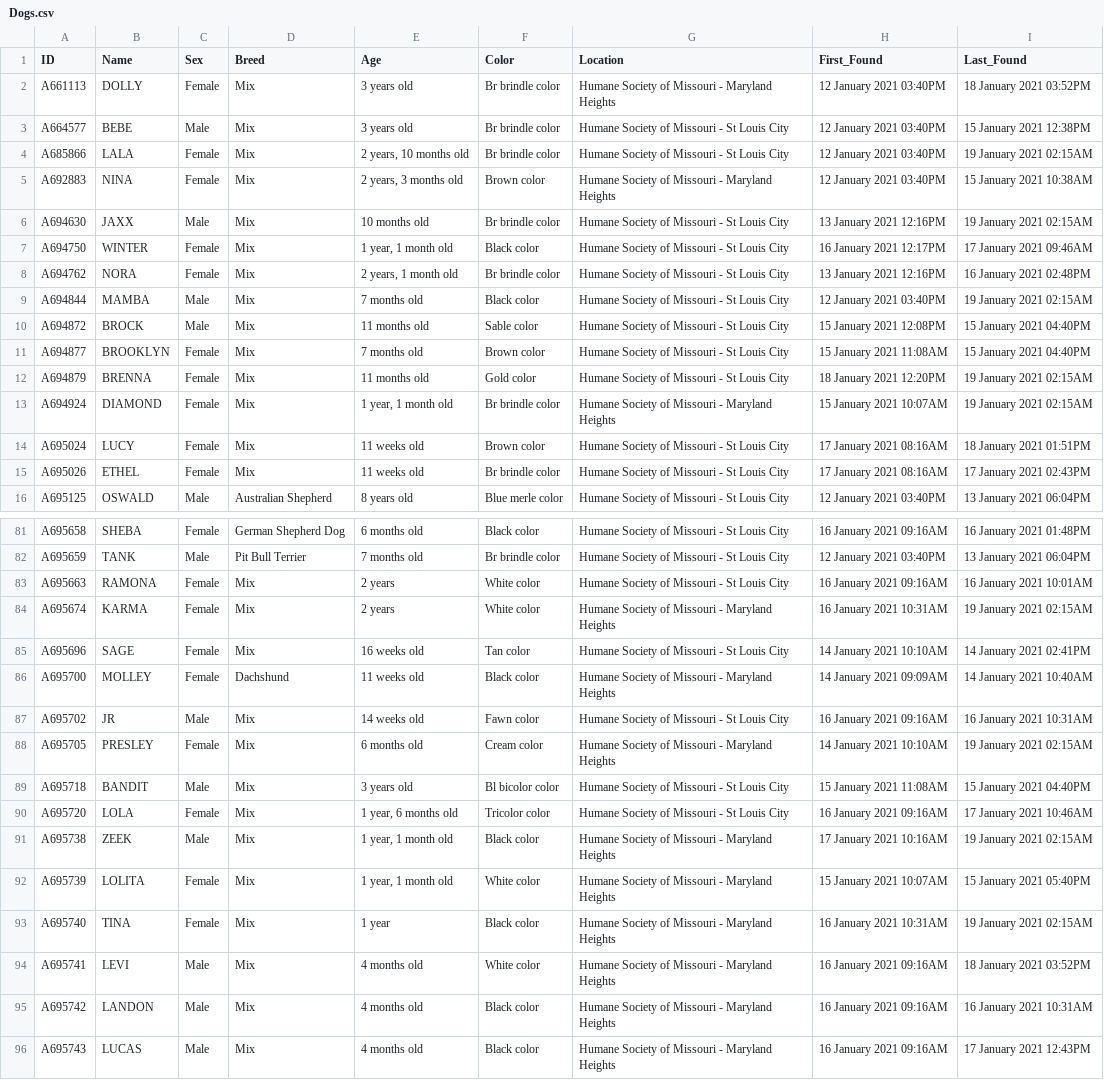
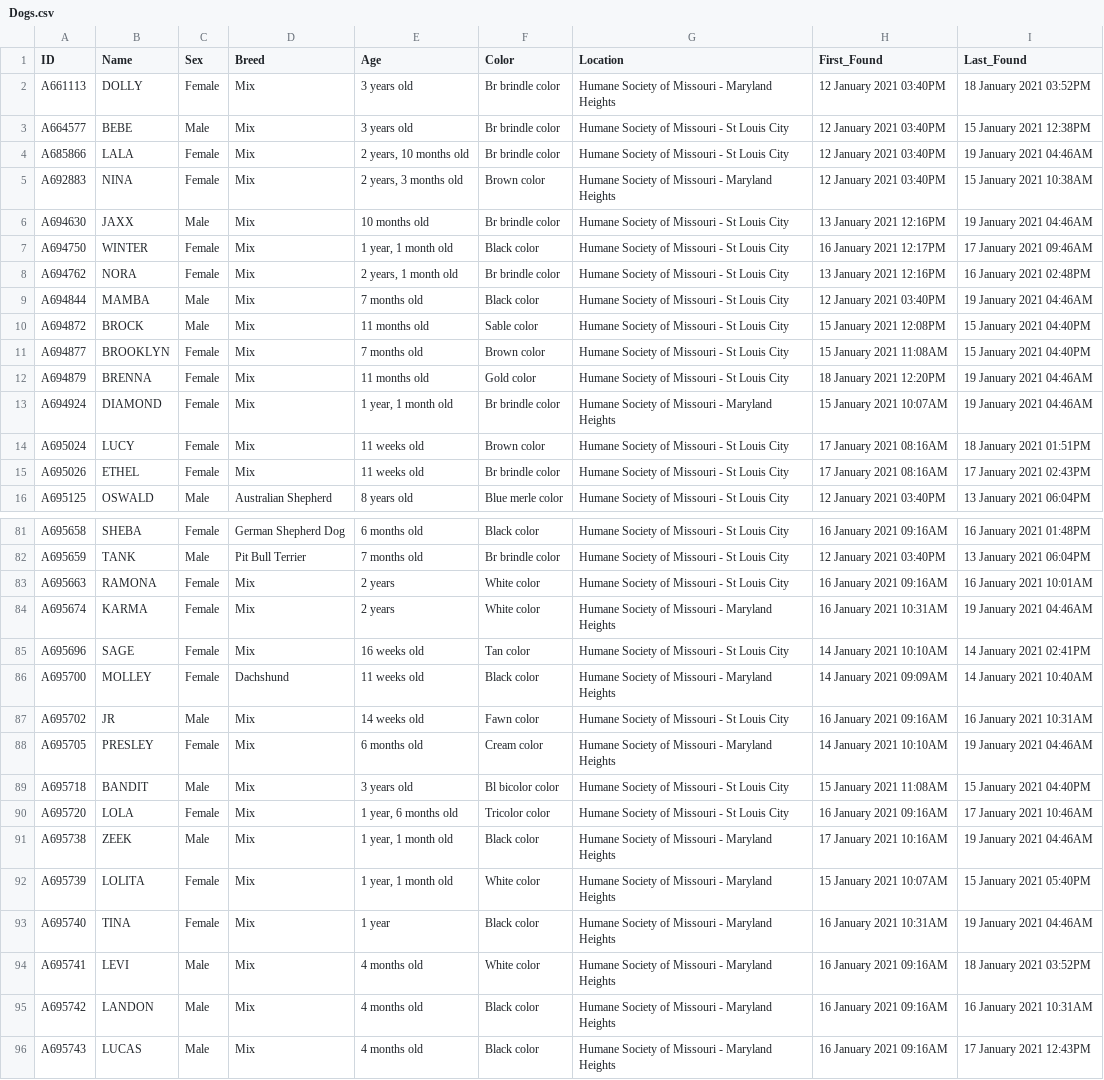
Before and after one commit to psychicesp/HSMO-scraper, a CSV file: Dogs.csv, drawn as a sheet; only a part is shown, gaps mark what is left out; the diff covers the shown part only.

```diff
--- a/Dogs.csv
+++ b/Dogs.csv
@@ -3,12 +3,12 @@ A661113,DOLLY,Female,Mix,3 years old,Br brindle color,Humane Society of Missouri
 A664577,BEBE,Male,Mix,3 years old,Br brindle color,Humane Society of Missouri - St Louis City,12 January 2021 03:40PM,15 January 2021 12:38PM
-A685866,LALA,Female,Mix,"2 years, 10 months old",Br brindle color,Humane Society of Missouri - St Louis City,12 January 2021 03:40PM,19 January 2021 02:15AM
+A685866,LALA,Female,Mix,"2 years, 10 months old",Br brindle color,Humane Society of Missouri - St Louis City,12 January 2021 03:40PM,19 January 2021 04:46AM
 A692883,NINA,Female,Mix,"2 years, 3 months old",Brown color,Humane Society of Missouri - Maryland Heights,12 January 2021 03:40PM,15 January 2021 10:38AM
-A694630,JAXX,Male,Mix,10 months old,Br brindle color,Humane Society of Missouri - St Louis City,13 January 2021 12:16PM,19 January 2021 02:15AM
+A694630,JAXX,Male,Mix,10 months old,Br brindle color,Humane Society of Missouri - St Louis City,13 January 2021 12:16PM,19 January 2021 04:46AM
 A694750,WINTER,Female,Mix,"1 year, 1 month old",Black color,Humane Society of Missouri - St Louis City,16 January 2021 12:17PM,17 January 2021 09:46AM
 A694762,NORA,Female,Mix,"2 years, 1 month old",Br brindle color,Humane Society of Missouri - St Louis City,13 January 2021 12:16PM,16 January 2021 02:48PM
-A694844,MAMBA,Male,Mix,7 months old,Black color,Humane Society of Missouri - St Louis City,12 January 2021 03:40PM,19 January 2021 02:15AM
+A694844,MAMBA,Male,Mix,7 months old,Black color,Humane Society of Missouri - St Louis City,12 January 2021 03:40PM,19 January 2021 04:46AM
 A694872,BROCK,Male,Mix,11 months old,Sable color,Humane Society of Missouri - St Louis City,15 January 2021 12:08PM,15 January 2021 04:40PM
 A694877,BROOKLYN,Female,Mix,7 months old,Brown color,Humane Society of Missouri - St Louis City,15 January 2021 11:08AM,15 January 2021 04:40PM
-A694879,BRENNA,Female,Mix,11 months old,Gold color,Humane Society of Missouri - St Louis City,18 January 2021 12:20PM,19 January 2021 02:15AM
-A694924,DIAMOND,Female,Mix,"1 year, 1 month old",Br brindle color,Humane Society of Missouri - Maryland Heights,15 January 2021 10:07AM,19 January 2021 02:15AM
+A694879,BRENNA,Female,Mix,11 months old,Gold color,Humane Society of Missouri - St Louis City,18 January 2021 12:20PM,19 January 2021 04:46AM
+A694924,DIAMOND,Female,Mix,"1 year, 1 month old",Br brindle color,Humane Society of Missouri - Maryland Heights,15 January 2021 10:07AM,19 January 2021 04:46AM
 A695024,LUCY,Female,Mix,11 weeks old,Brown color,Humane Society of Missouri - St Louis City,17 January 2021 08:16AM,18 January 2021 01:51PM
@@ -83,3 +83,3 @@ A695659,TANK,Male,Pit Bull Terrier,7 months old,Br brindle color,Humane Society
 A695663,RAMONA,Female,Mix,2 years,White color,Humane Society of Missouri - St Louis City,16 January 2021 09:16AM,16 January 2021 10:01AM
-A695674,KARMA,Female,Mix,2 years,White color,Humane Society of Missouri - Maryland Heights,16 January 2021 10:31AM,19 January 2021 02:15AM
+A695674,KARMA,Female,Mix,2 years,White color,Humane Society of Missouri - Maryland Heights,16 January 2021 10:31AM,19 January 2021 04:46AM
 A695696,SAGE,Female,Mix,16 weeks old,Tan color,Humane Society of Missouri - St Louis City,14 January 2021 10:10AM,14 January 2021 02:41PM
@@ -87,8 +87,8 @@ A695700,MOLLEY,Female,Dachshund,11 weeks old,Black color,Humane Society of Misso
 A695702,JR,Male,Mix,14 weeks old,Fawn color,Humane Society of Missouri - St Louis City,16 January 2021 09:16AM,16 January 2021 10:31AM
-A695705,PRESLEY,Female,Mix,6 months old,Cream color,Humane Society of Missouri - Maryland Heights,14 January 2021 10:10AM,19 January 2021 02:15AM
+A695705,PRESLEY,Female,Mix,6 months old,Cream color,Humane Society of Missouri - Maryland Heights,14 January 2021 10:10AM,19 January 2021 04:46AM
 A695718,BANDIT,Male,Mix,3 years old,Bl bicolor color,Humane Society of Missouri - St Louis City,15 January 2021 11:08AM,15 January 2021 04:40PM
 A695720,LOLA,Female,Mix,"1 year, 6 months old",Tricolor color,Humane Society of Missouri - St Louis City,16 January 2021 09:16AM,17 January 2021 10:46AM
-A695738,ZEEK,Male,Mix,"1 year, 1 month old",Black color,Humane Society of Missouri - Maryland Heights,17 January 2021 10:16AM,19 January 2021 02:15AM
+A695738,ZEEK,Male,Mix,"1 year, 1 month old",Black color,Humane Society of Missouri - Maryland Heights,17 January 2021 10:16AM,19 January 2021 04:46AM
 A695739,LOLITA,Female,Mix,"1 year, 1 month old",White color,Humane Society of Missouri - Maryland Heights,15 January 2021 10:07AM,15 January 2021 05:40PM
-A695740,TINA,Female,Mix,1 year,Black color,Humane Society of Missouri - Maryland Heights,16 January 2021 10:31AM,19 January 2021 02:15AM
+A695740,TINA,Female,Mix,1 year,Black color,Humane Society of Missouri - Maryland Heights,16 January 2021 10:31AM,19 January 2021 04:46AM
 A695741,LEVI,Male,Mix,4 months old,White color,Humane Society of Missouri - Maryland Heights,16 January 2021 09:16AM,18 January 2021 03:52PM
```
Also changed, not shown: 5 edited cells elsewhere in this file.
